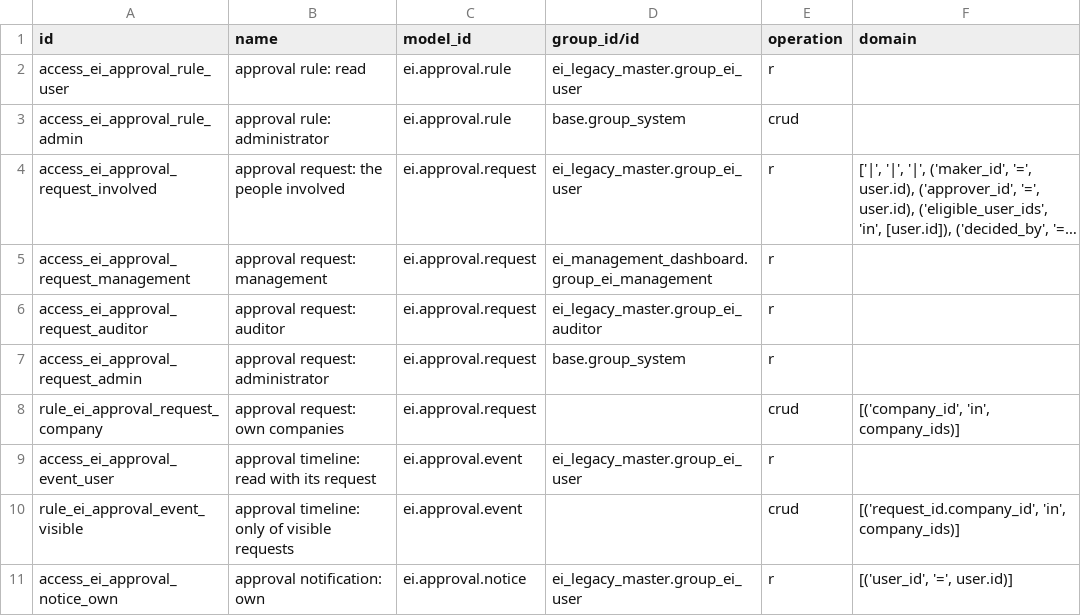
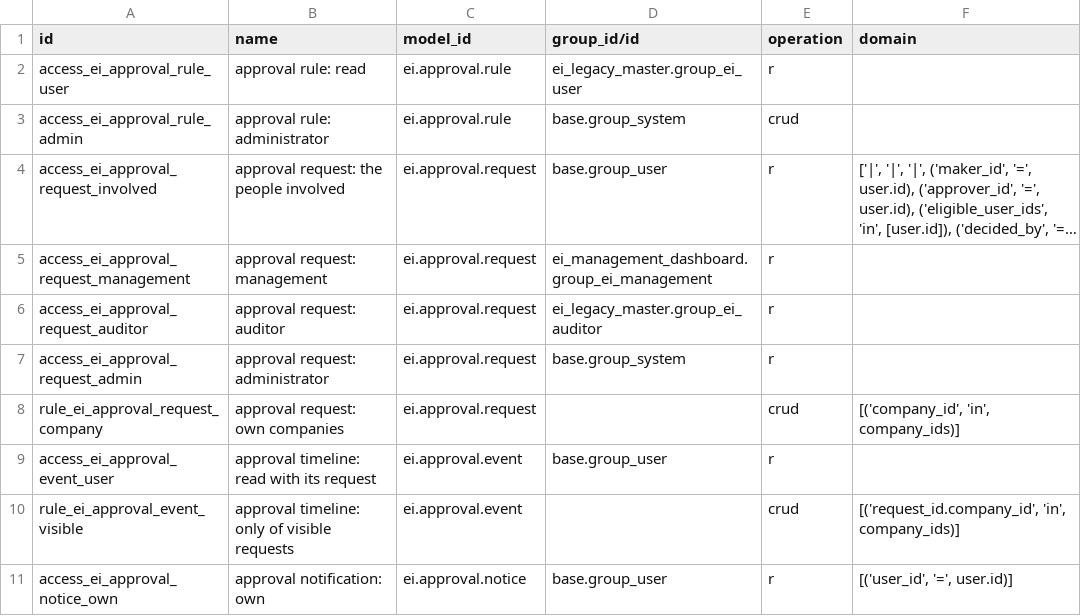
Before and after one commit to omarrangila-prog/export-international-odoo, a CSV file: addons/ei_approvals/security/ir.access.csv, drawn as a sheet; long unchanged cells end in …; the diff names each change by its address in the sheet, - before the commit and + after, or states it on an @@ line.

```diff
--- a/addons/ei_approvals/security/ir.access.csv
+++ b/addons/ei_approvals/security/ir.access.csv
-D4 (group_id/id): ei_legacy_master.group_ei_user
+D4 (group_id/id): base.group_user
-D9 (group_id/id): ei_legacy_master.group_ei_user
+D9 (group_id/id): base.group_user
-D11 (group_id/id): ei_legacy_master.group_ei_user
+D11 (group_id/id): base.group_user
```
Also changed, not shown: 11 other files.
